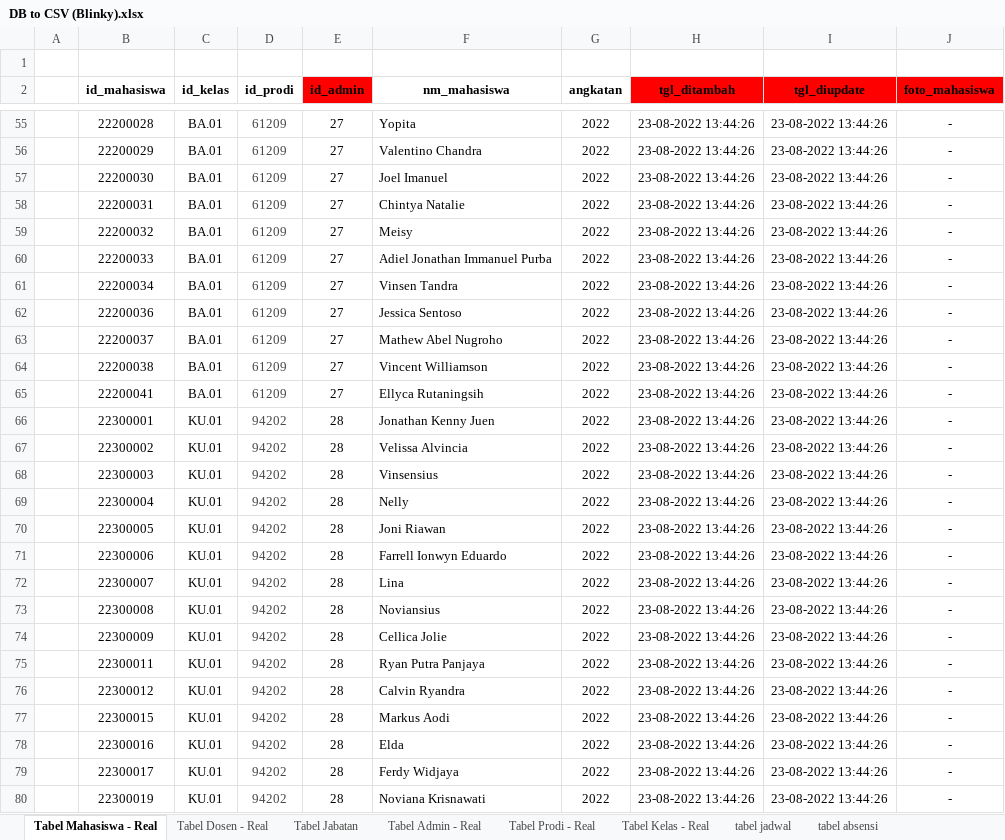
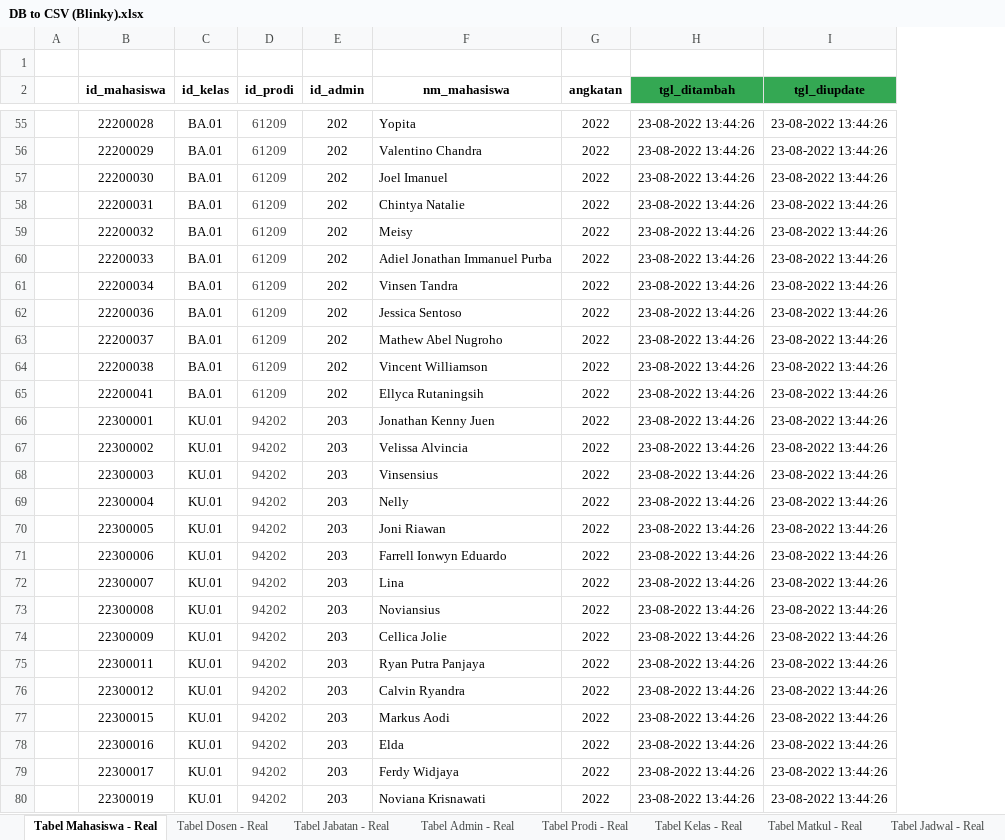
Before and after one commit to LunarPandora/Blinky-Desktop, an Excel workbook: database/DB to CSV (Blinky).xlsx, sheet Tabel Mahasiswa - Real, drawn as a sheet; only a part is shown, gaps mark what is left out; values as stored, in another font and other column widths than the file's, no borders; the diff covers the shown part only; the diff names each change by its address in the sheet, - before the commit and + after, or states it on an @@ line.

```diff
--- a/database/DB to CSV (Blinky).xlsx (sheet Tabel Mahasiswa - Real)
+++ b/database/DB to CSV (Blinky).xlsx (sheet Tabel Mahasiswa - Real)
-sheet tab: Tabel Jabatan
+sheet tab: Tabel Jabatan - Real
-sheet tab: tabel jadwal
+sheet tab: Tabel Jadwal - Real
-column J (foto_mahasiswa), rows 55-80: all -
-E2 fill: #FF0000
+E2 fill: none
-H2:I2 fill: #FF0000
+H2:I2 fill: #34A853
-E55:E65 (id_admin): 27
+E55:E65 (id_admin): 202
-E66:E80 (id_admin): 28
+E66:E80 (id_admin): 203
```
Also changed, not shown: 53 edited cells elsewhere in this sheet, sheet Tabel Absensi - Real, sheet Tabel Jadwal - Real, sheet Tabel Dosen - Real, sheet Tabel Jabatan - Real, sheet Tabel Admin - Real, sheet Tabel Matkul - Real, 3 more sheets, other sheet tabs.
